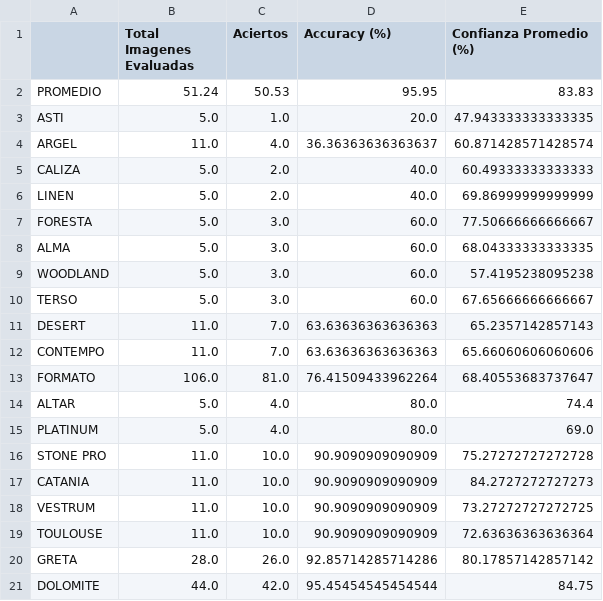
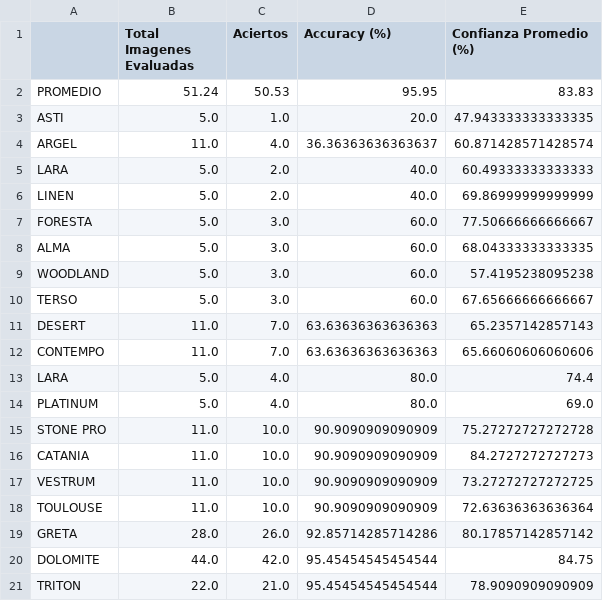
Before and after one commit to Juanja1306/Deteccion-Ceramicas, a CSV file: Resultados/resultados_prediccion_lbp_RFC.csv, drawn as a sheet; only a part is shown; the shorter side is filled out with more unchanged rows.

```diff
--- a/Resultados/resultados_prediccion_lbp_RFC.csv
+++ b/Resultados/resultados_prediccion_lbp_RFC.csv
@@ -4,3 +4,3 @@ ASTI,5.0,1.0,20.0,47.943333333333335
 ARGEL,11.0,4.0,36.36363636363637,60.871428571428574
-CALIZA,5.0,2.0,40.0,60.49333333333333
+LARA,5.0,2.0,40.0,60.49333333333333
 LINEN,5.0,2.0,40.0,69.86999999999999
@@ -12,4 +12,3 @@ DESERT,11.0,7.0,63.63636363636363,65.2357142857143
 CONTEMPO,11.0,7.0,63.63636363636363,65.66060606060606
-FORMATO,106.0,81.0,76.41509433962264,68.40553683737647
-ALTAR,5.0,4.0,80.0,74.4
+LARA,5.0,4.0,80.0,74.4
 PLATINUM,5.0,4.0,80.0,69.0
```
Also changed, not shown: Resultados/resultados_prediccion_CNN.csv, Resultados/resultados_prediccion_lbp_SVM.csv.
